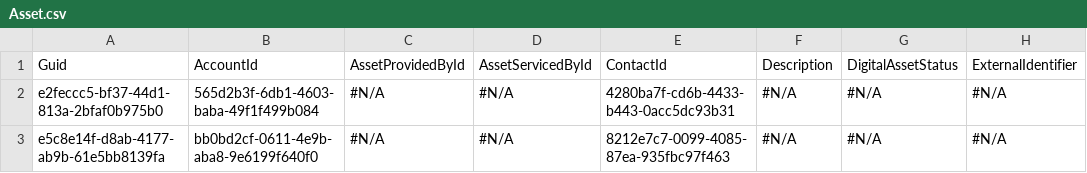
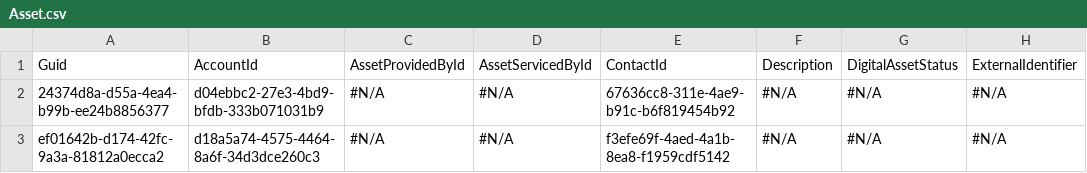
Before and after one commit to Prodlymoover/CPQ-Test-30, a CSV file: Asset.csv, drawn as a sheet; only a part is shown; the diff names each change by its address in the sheet, - before the commit and + after, or states it on an @@ line.

```diff
--- a/Asset.csv
+++ b/Asset.csv
-A2: e2feccc5-bf37-44d1-813a-2bfaf0b975b0
+A2: 24374d8a-d55a-4ea4-b99b-ee24b8856377
-B2: 565d2b3f-6db1-4603-baba-49f1f499b084
+B2: d04ebbc2-27e3-4bd9-bfdb-333b071031b9
-E2: 4280ba7f-cd6b-4433-b443-0acc5dc93b31
+E2: 67636cc8-311e-4ae9-b91c-b6f819454b92
-A3: e5c8e14f-d8ab-4177-ab9b-61e5bb8139fa
+A3: ef01642b-d174-42fc-9a3a-81812a0ecca2
-B3: bb0bd2cf-0611-4e9b-aba8-9e6199f640f0
+B3: d18a5a74-4575-4464-8a6f-34d3dce260c3
-E3: 8212e7c7-0099-4085-87ea-935fbc97f463
+E3: f3efe69f-4aed-4a1b-8ea8-f1959cdf5142
```
Also changed, not shown: Account.csv, Case.csv, 29 other files.
